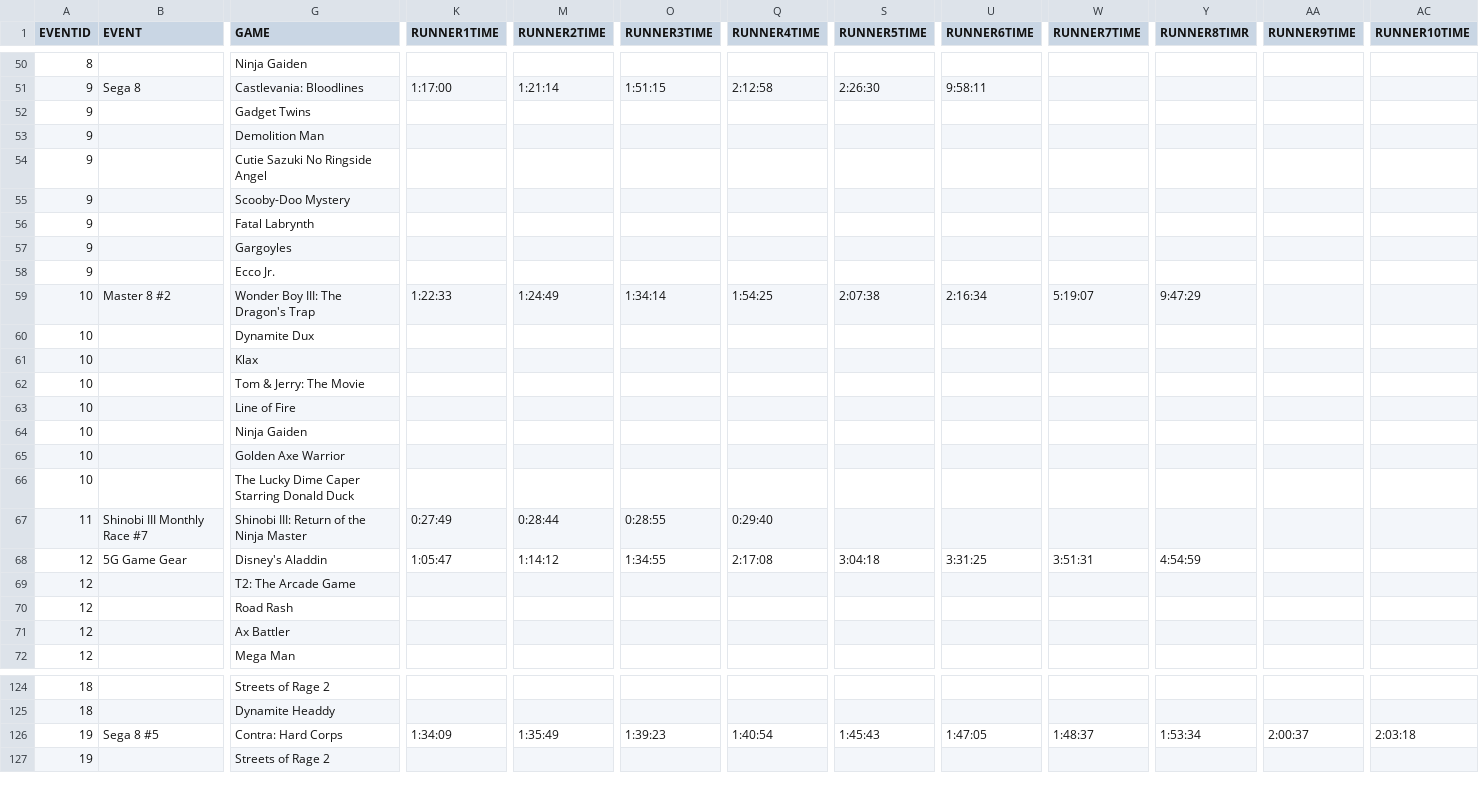
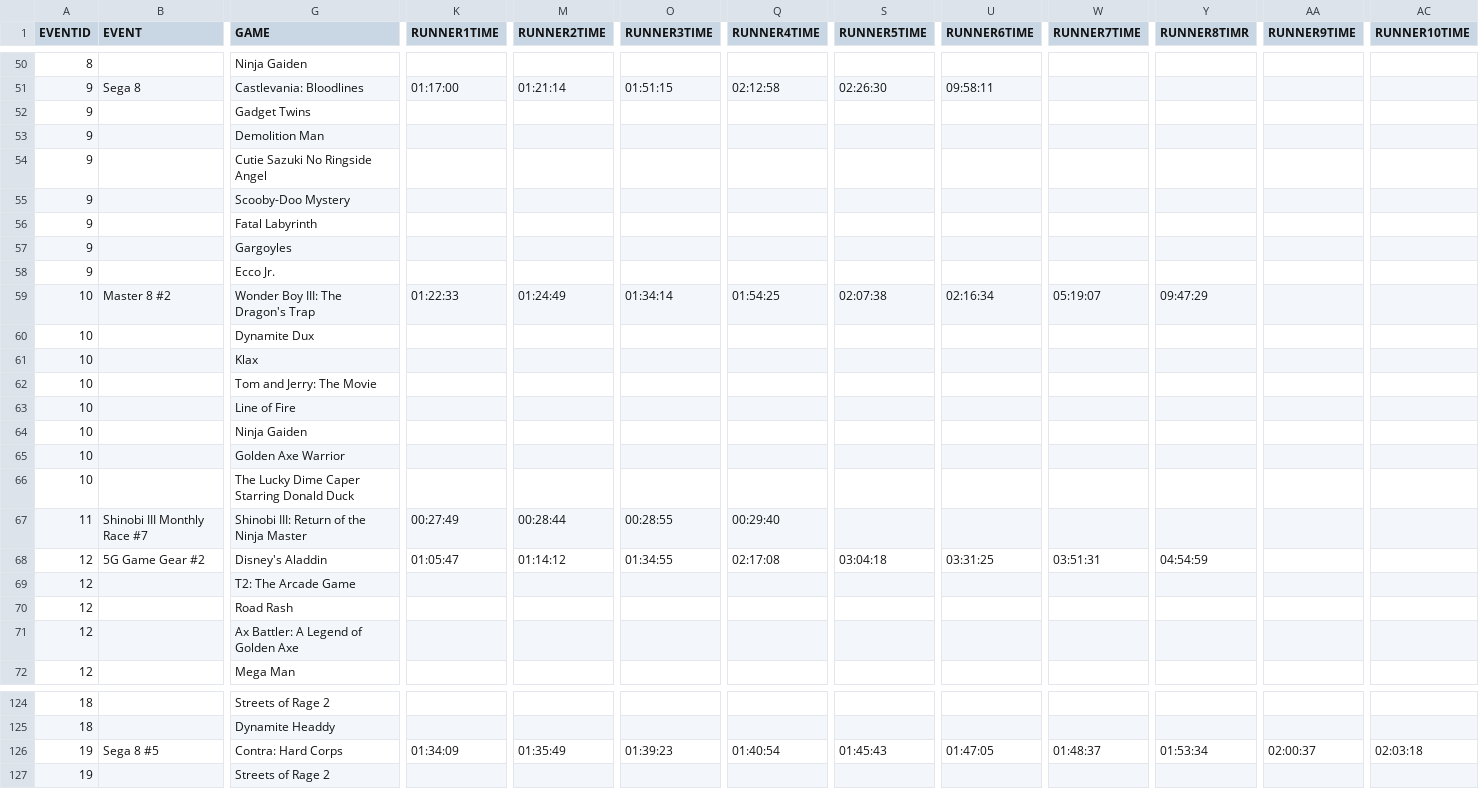
Before and after one commit to segacrew/segacrew-website, a CSV file: SEGA CREW RACES - MASTER.csv, drawn as a sheet; only a part is shown, gaps mark what is left out; the diff covers the shown part only; the diff names each change by its address in the sheet, - before the commit and + after, or states it on an @@ line.

```diff
--- a/SEGA CREW RACES - MASTER.csv
+++ b/SEGA CREW RACES - MASTER.csv
-K51 (RUNNER1TIME): 1:17:00
+K51 (RUNNER1TIME): 01:17:00
-M51 (RUNNER2TIME): 1:21:14
+M51 (RUNNER2TIME): 01:21:14
-O51 (RUNNER3TIME): 1:51:15
+O51 (RUNNER3TIME): 01:51:15
-Q51 (RUNNER4TIME): 2:12:58
+Q51 (RUNNER4TIME): 02:12:58
-S51 (RUNNER5TIME): 2:26:30
+S51 (RUNNER5TIME): 02:26:30
-U51 (RUNNER6TIME): 9:58:11
+U51 (RUNNER6TIME): 09:58:11
-G56 (GAME): Fatal Labrynth
+G56 (GAME): Fatal Labyrinth
-K59 (RUNNER1TIME): 1:22:33
+K59 (RUNNER1TIME): 01:22:33
-M59 (RUNNER2TIME): 1:24:49
+M59 (RUNNER2TIME): 01:24:49
-O59 (RUNNER3TIME): 1:34:14
+O59 (RUNNER3TIME): 01:34:14
-Q59 (RUNNER4TIME): 1:54:25
+Q59 (RUNNER4TIME): 01:54:25
-S59 (RUNNER5TIME): 2:07:38
+S59 (RUNNER5TIME): 02:07:38
-U59 (RUNNER6TIME): 2:16:34
+U59 (RUNNER6TIME): 02:16:34
-W59 (RUNNER7TIME): 5:19:07
+W59 (RUNNER7TIME): 05:19:07
-Y59 (RUNNER8TIMR): 9:47:29
+Y59 (RUNNER8TIMR): 09:47:29
-G62 (GAME): Tom & Jerry: The Movie
+G62 (GAME): Tom and Jerry: The Movie
-K67 (RUNNER1TIME): 0:27:49
+K67 (RUNNER1TIME): 00:27:49
-M67 (RUNNER2TIME): 0:28:44
+M67 (RUNNER2TIME): 00:28:44
-O67 (RUNNER3TIME): 0:28:55
+O67 (RUNNER3TIME): 00:28:55
-Q67 (RUNNER4TIME): 0:29:40
+Q67 (RUNNER4TIME): 00:29:40
-B68 (EVENT): 5G Game Gear
+B68 (EVENT): 5G Game Gear #2
-K68 (RUNNER1TIME): 1:05:47
+K68 (RUNNER1TIME): 01:05:47
-M68 (RUNNER2TIME): 1:14:12
+M68 (RUNNER2TIME): 01:14:12
-O68 (RUNNER3TIME): 1:34:55
+O68 (RUNNER3TIME): 01:34:55
-Q68 (RUNNER4TIME): 2:17:08
+Q68 (RUNNER4TIME): 02:17:08
-S68 (RUNNER5TIME): 3:04:18
+S68 (RUNNER5TIME): 03:04:18
-U68 (RUNNER6TIME): 3:31:25
+U68 (RUNNER6TIME): 03:31:25
-W68 (RUNNER7TIME): 3:51:31
+W68 (RUNNER7TIME): 03:51:31
-Y68 (RUNNER8TIMR): 4:54:59
+Y68 (RUNNER8TIMR): 04:54:59
-G71 (GAME): Ax Battler
+G71 (GAME): Ax Battler: A Legend of Golden Axe
-K126 (RUNNER1TIME): 1:34:09
+K126 (RUNNER1TIME): 01:34:09
-M126 (RUNNER2TIME): 1:35:49
+M126 (RUNNER2TIME): 01:35:49
-O126 (RUNNER3TIME): 1:39:23
+O126 (RUNNER3TIME): 01:39:23
-Q126 (RUNNER4TIME): 1:40:54
+Q126 (RUNNER4TIME): 01:40:54
-S126 (RUNNER5TIME): 1:45:43
+S126 (RUNNER5TIME): 01:45:43
-U126 (RUNNER6TIME): 1:47:05
+U126 (RUNNER6TIME): 01:47:05
-W126 (RUNNER7TIME): 1:48:37
+W126 (RUNNER7TIME): 01:48:37
-Y126 (RUNNER8TIMR): 1:53:34
+Y126 (RUNNER8TIMR): 01:53:34
-AA126 (RUNNER9TIME): 2:00:37
+AA126 (RUNNER9TIME): 02:00:37
-AC126 (RUNNER10TIME): 2:03:18
+AC126 (RUNNER10TIME): 02:03:18
```
Also changed, not shown: 146 edited cells elsewhere in this file, Sega Crew Database - Master Sheet.csv.
